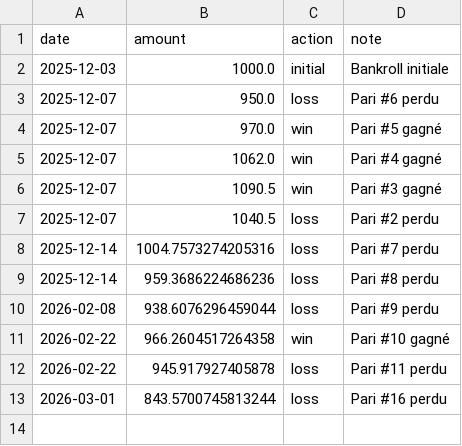
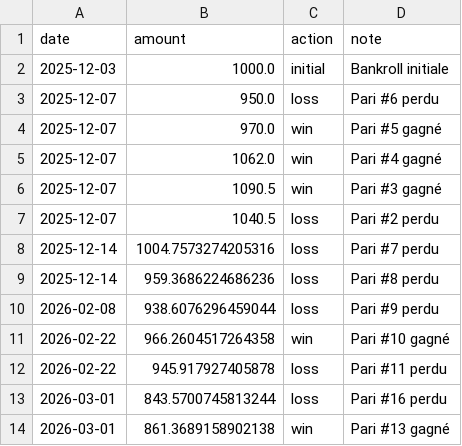
Before and after one commit to narvall018/predictor_ufc, a CSV file: bets/bankroll.csv, drawn as a sheet.

Commit message:
Update bankroll: win

```diff
--- a/bets/bankroll.csv
+++ b/bets/bankroll.csv
@@ -13 +13,2 @@ date,amount,action,note
 2026-03-01,843.5700745813244,loss,Pari #16 perdu
+2026-03-01,861.3689158902138,win,Pari #13 gagné
```
